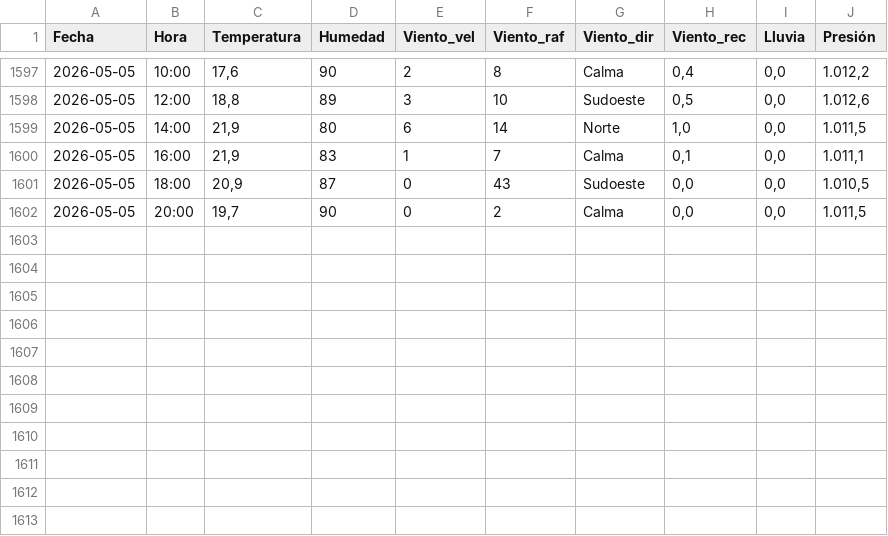
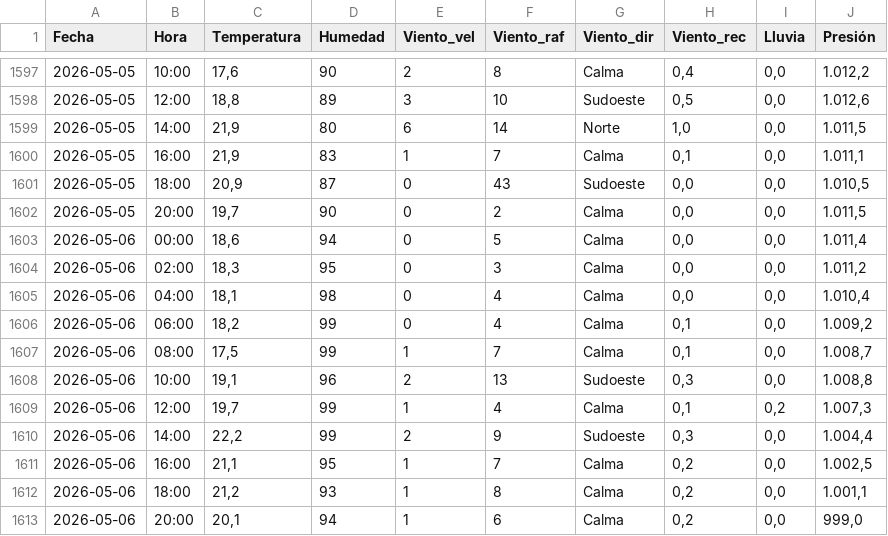
Before and after one commit to val281296-netizen/Clima, a CSV file: climasurgba.csv, drawn as a sheet; only a part is shown, gaps mark what is left out; the diff names each change by its address in the sheet, - before the commit and + after, or states it on an @@ line.

```diff
--- a/climasurgba.csv
+++ b/climasurgba.csv
+row 1603: 2026-05-06 | 00:00 | 18,6 | 94 | 0 | 5 | Calma | 0,0 | 0,0 | 1.011,4
+row 1604: 2026-05-06 | 02:00 | 18,3 | 95 | 0 | 3 | Calma | 0,0 | 0,0 | 1.011,2
+row 1605: 2026-05-06 | 04:00 | 18,1 | 98 | 0 | 4 | Calma | 0,0 | 0,0 | 1.010,4
+row 1606: 2026-05-06 | 06:00 | 18,2 | 99 | 0 | 4 | Calma | 0,1 | 0,0 | 1.009,2
+row 1607: 2026-05-06 | 08:00 | 17,5 | 99 | 1 | 7 | Calma | 0,1 | 0,0 | 1.008,7
+row 1608: 2026-05-06 | 10:00 | 19,1 | 96 | 2 | 13 | Sudoeste | 0,3 | 0,0 | 1.008,8
+row 1609: 2026-05-06 | 12:00 | 19,7 | 99 | 1 | 4 | Calma | 0,1 | 0,2 | 1.007,3
+row 1610: 2026-05-06 | 14:00 | 22,2 | 99 | 2 | 9 | Sudoeste | 0,3 | 0,0 | 1.004,4
+row 1611: 2026-05-06 | 16:00 | 21,1 | 95 | 1 | 7 | Calma | 0,2 | 0,0 | 1.002,5
+row 1612: 2026-05-06 | 18:00 | 21,2 | 93 | 1 | 8 | Calma | 0,2 | 0,0 | 1.001,1
+row 1613: 2026-05-06 | 20:00 | 20,1 | 94 | 1 | 6 | Calma | 0,2 | 0,0 | 999,0
```
